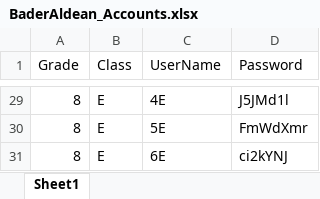
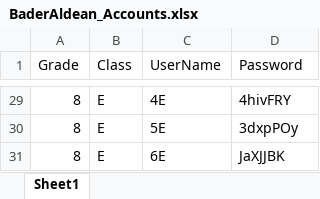
Before and after one commit to AbdullahRahmoun1/BDH-football-backend, an Excel workbook: public/BaderAldean_Accounts.xlsx, sheet Sheet1, drawn as a sheet; only a part is shown, gaps mark what is left out; values as stored, in another font and other column widths than the file's, no borders; the diff covers the shown part only; the diff names each change by its address in the sheet, - before the commit and + after, or states it on an @@ line.

```diff
--- a/public/BaderAldean_Accounts.xlsx (sheet Sheet1)
+++ b/public/BaderAldean_Accounts.xlsx (sheet Sheet1)
-D29 (Password): J5JMd1l
+D29 (Password): 4hivFRY
-D30 (Password): FmWdXmr
+D30 (Password): 3dxpPOy
-D31 (Password): ci2kYNJ
+D31 (Password): JaXJJBK
```
Also changed, not shown: 27 edited cells elsewhere in this sheet, 10 other files.
